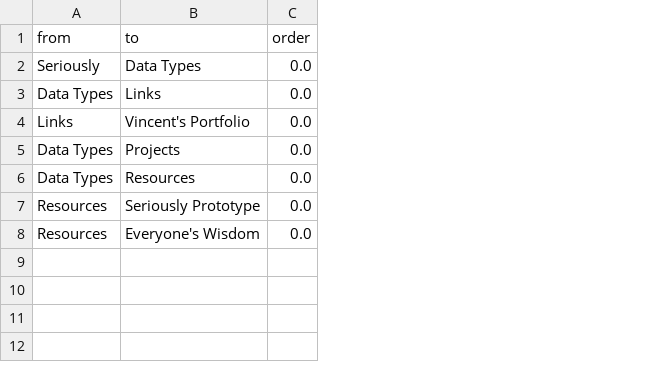
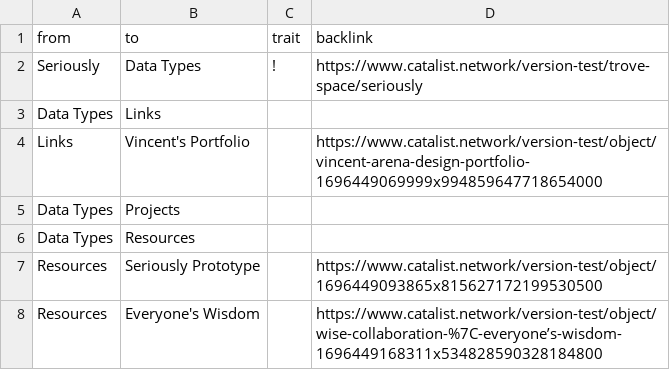
Before and after one commit to vincentivize/catalist, a CSV file: space-seriously-csv-relations-seriously.csv, drawn as a sheet; removed rows and columns are numbered as before the commit, all else as after; the diff names each change by its address in the sheet, - before the commit and + after, or states it on an @@ line.

Commit message:
my commit message

```diff
--- a/space-seriously-csv-relations-seriously.csv
+++ b/space-seriously-csv-relations-seriously.csv
-column C (order), rows 2-8: all 0.0
+column C (trait), row 2: !
+column D (backlink), rows 2-8: https://www.catalist.network/version-test/trove-space/seriously |  | https://www.catalist.network/version-test/object/vincent-arena-design-portfolio-1696449069999x994859647718654000 |  |  | https://www.catalist.network/version-test/object/1696449093865x815627172199530500 | https://www.catalist.network/version-test/object/wise-collaboration-%7C-everyone’s-wisdom-1696449168311x534828590328184800
```
